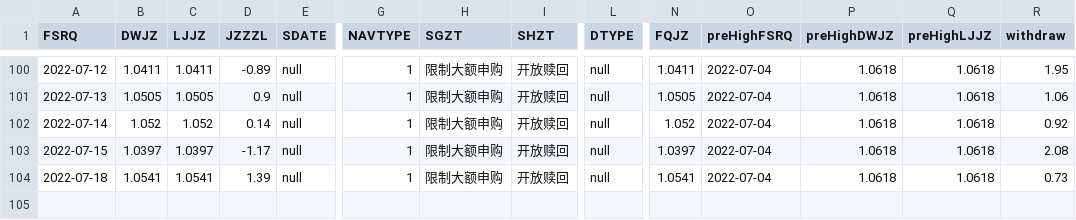
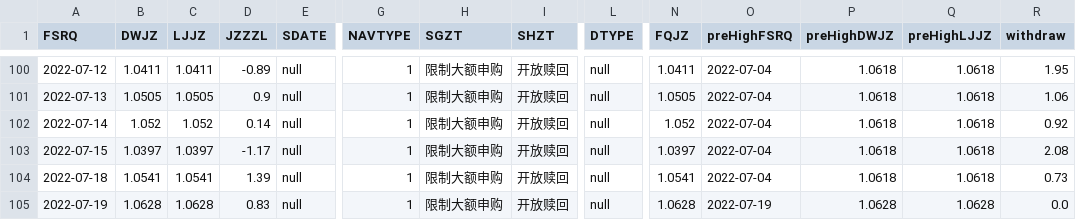
Before and after one commit to 302416/cook, a CSV file: dataDetail/hisData_014038.csv, drawn as a sheet; only a part is shown, gaps mark what is left out; rows hold the shown columns only; the diff names each change by its address in the sheet, - before the commit and + after, or states it on an @@ line.

```diff
--- a/dataDetail/hisData_014038.csv
+++ b/dataDetail/hisData_014038.csv
+row 105: 2022-07-19 | 1.0628 | 1.0628 | 0.83 | null | 1 | 限制大额申购 | 开放赎回 | null | 1.0628 | 2022-07-19 | 1.0628 | 1.0628 | 0.0
```
Also changed, not shown: data/output-data-2022-07-18.csv, 44 other files.
